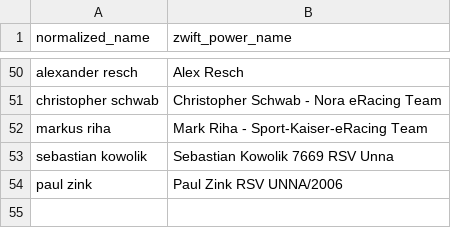
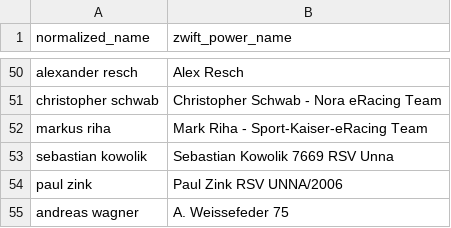
Before and after one commit to ViennaInternationalCyclingClub/vicc.racing, a CSV file: scripts/ecycling-league/realname_mapping.csv, drawn as a sheet; only a part is shown, gaps mark what is left out; the diff names each change by its address in the sheet, - before the commit and + after, or states it on an @@ line.

Commit message:
Andreas Wagner has a creative pseudonym

```diff
--- a/scripts/ecycling-league/realname_mapping.csv
+++ b/scripts/ecycling-league/realname_mapping.csv
+row 55: andreas wagner | A. Weissefeder 75
```
